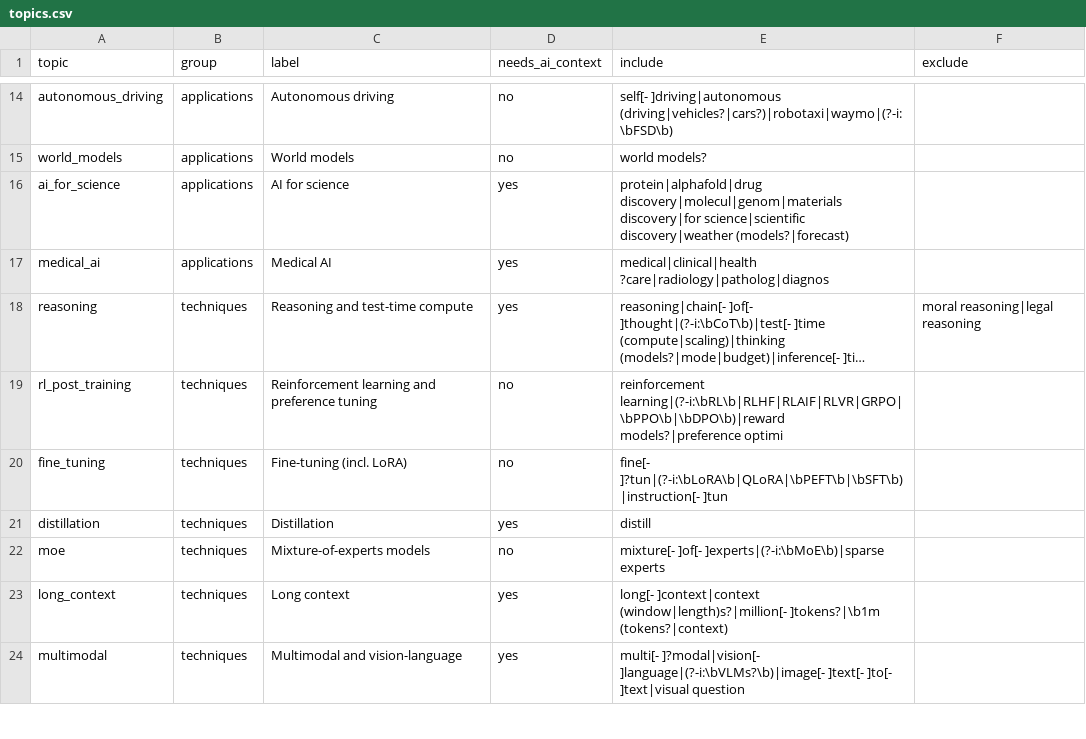
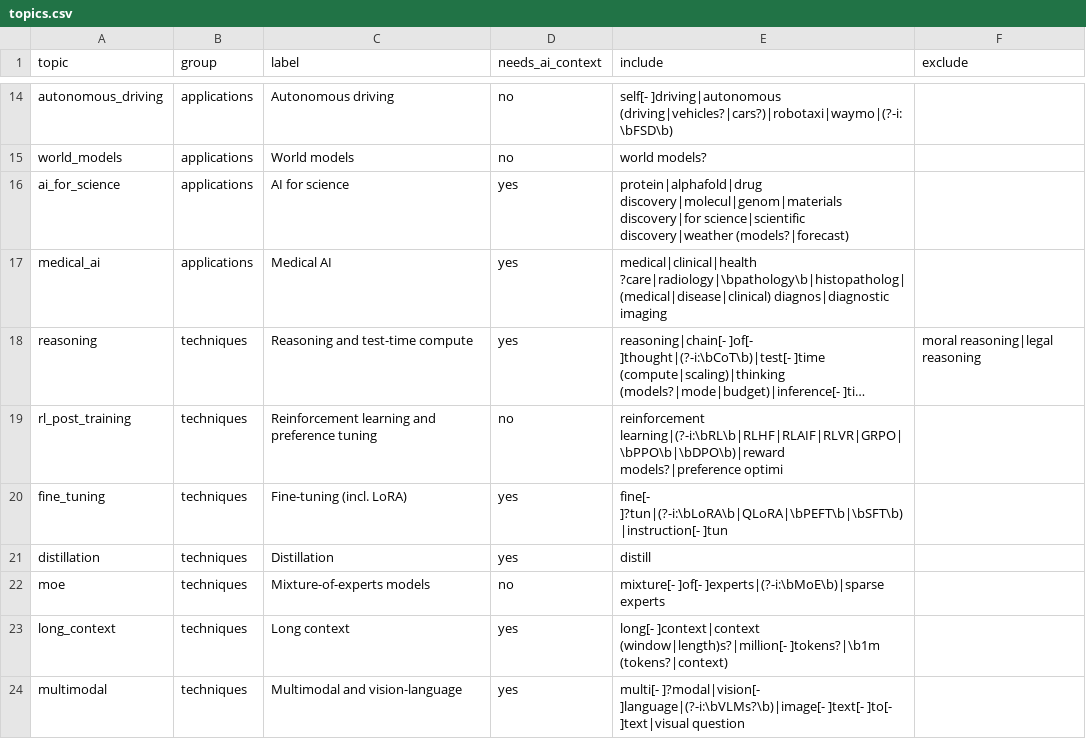
Before and after one commit to ZiqiWang-Zoe/ai-attention-tracker, a CSV file: topics.csv, drawn as a sheet; only a part is shown, gaps mark what is left out; long unchanged cells end in …; the diff covers the shown part only; the diff names each change by its address in the sheet, - before the commit and + after, or states it on an @@ line.

Commit message:
Fix keyword rules flagged by the daily review; push as Ziqi
Funding no longer matches 'investigate', copyright no longer counts any
mention of training data, AI search ignores the perplexity metric and
Perplexity-based model ancestry, medical AI ignores software diagnosis,
fine-tuning needs AI context on HN, model tags can't run together into one
phrase, and business topics are ranked on Hacker News only. Full history
re-aggregated; snapshots for held-back days filled in.

```diff
--- a/topics.csv
+++ b/topics.csv
-E17 (include): medical|clinical|health ?care|radiology|patholog|diagnos
+E17 (include): medical|clinical|health ?care|radiology|\bpathology\b|histopatholog|(medical|disease|clinical) diagnos|diagnostic imaging
-D20 (needs_ai_context): no
+D20 (needs_ai_context): yes
```
Also changed, not shown: 6 edited cells elsewhere in this file, data/rising_topics.csv, data/share_of_voice_monthly.csv, 14 other files.
